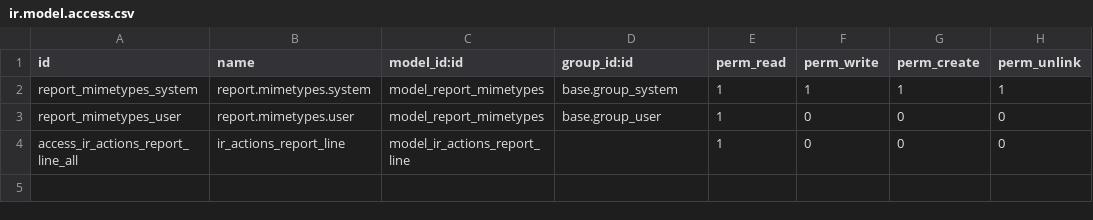
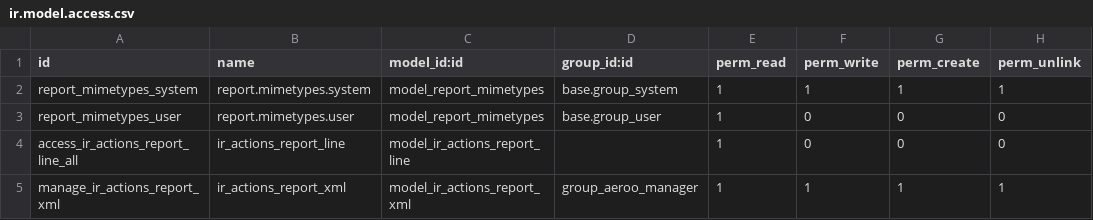
Before and after one commit to savoirfairelinux/aeroo_reports, a CSV file: security/ir.model.access.csv, drawn as a sheet.

Commit message:
[8.0] add report aeroo manager

```diff
--- a/security/ir.model.access.csv
+++ b/security/ir.model.access.csv
@@ -4 +4,2 @@
 "access_ir_actions_report_line_all","ir_actions_report_line","model_ir_actions_report_line",,1,0,0,0
+"manage_ir_actions_report_xml","ir_actions_report_xml","model_ir_actions_report_xml","group_aeroo_manager",1,1,1,1
```
Also changed, not shown: 3 other files.
